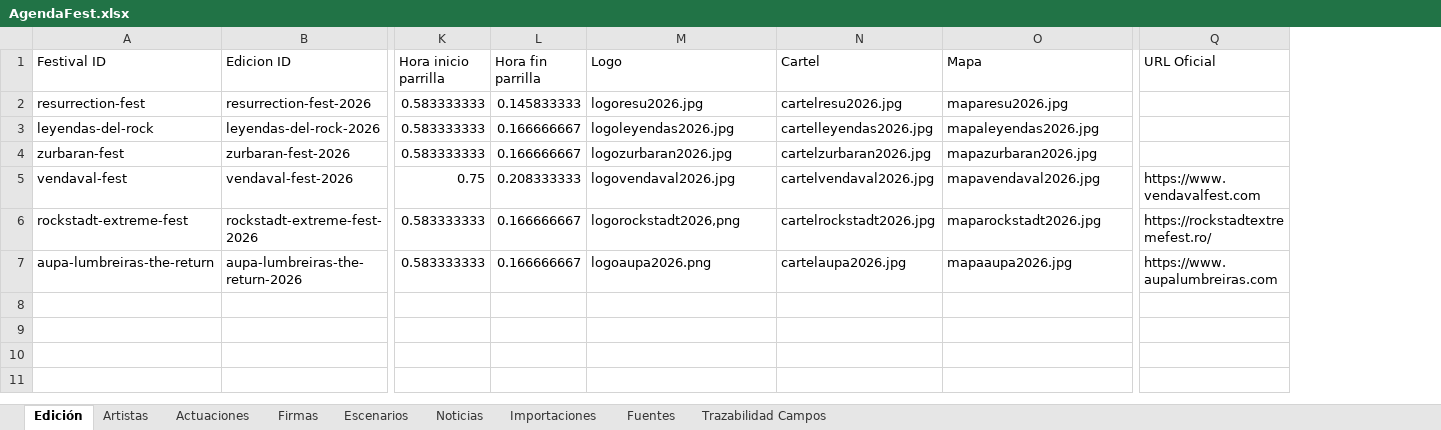
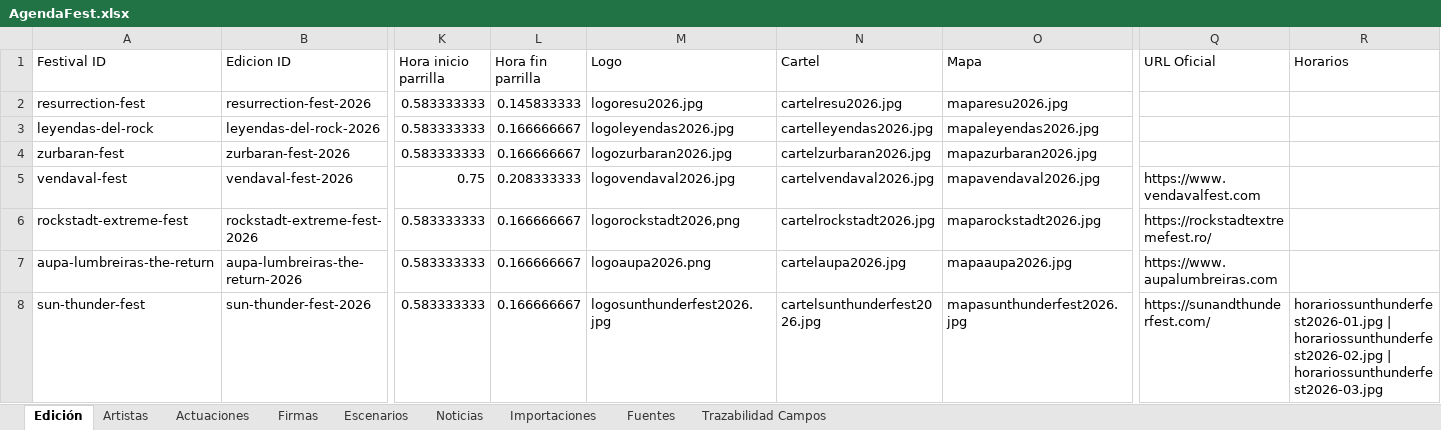
Before and after one commit to joseafd/agendafest, an Excel workbook: AgendaFest.xlsx, sheet Edición, drawn as a sheet; only a part is shown, gaps mark what is left out; values as stored, in another font and other column widths than the file's, no borders; rows hold the shown columns only; the diff names each change by its address in the sheet, - before the commit and + after, or states it on an @@ line.

```diff
--- a/AgendaFest.xlsx (sheet Edición)
+++ b/AgendaFest.xlsx (sheet Edición)
+column R (Horarios), empty
+row 8: sun-thunder-fest | sun-thunder-fest-2026 | 0.583333333 | 0.166666667 | logosunthunderfest2026.jpg | cartelsunthunderfest2026.jpg | mapasunthunderfest2026.jpg | https://sunandthunderfest.com/ | horariossunthunderfest2026-01.jpg | horariossunthunderfest2026-02.jpg | horariossunthunderfest2026-03.jpg
```
Also changed, not shown: sheet Trazabilidad Campos, sheet Artistas, sheet Actuaciones, sheet Importaciones, sheet Escenarios, sheet Fuentes, 20 other files.
